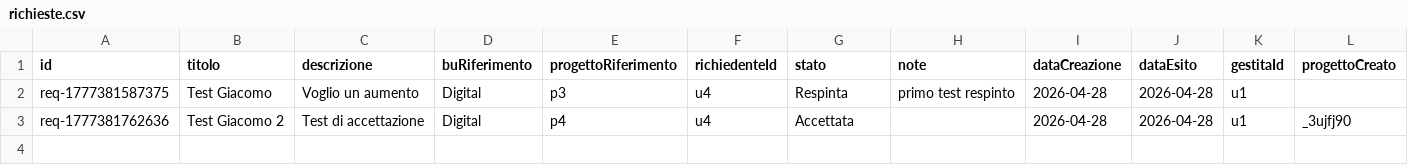
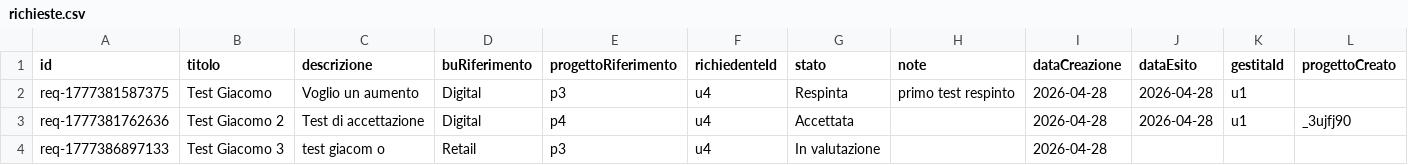
Before and after one commit to lodomenicobufi/luo-portfolio-access, a CSV file: data/richieste.csv, drawn as a sheet.

Commit message:
Update richieste

```diff
--- a/data/richieste.csv
+++ b/data/richieste.csv
@@ -3 +3,2 @@ req-1777381587375,Test Giacomo,Voglio un aumento,Digital,p3,u4,Respinta,primo te
 req-1777381762636,Test Giacomo 2,Test di accettazione,Digital,p4,u4,Accettata,,2026-04-28,2026-04-28,u1,_3ujfj90
+req-1777386897133,Test Giacomo 3,test giacom o,Retail,p3,u4,In valutazione,,2026-04-28,,,
```
